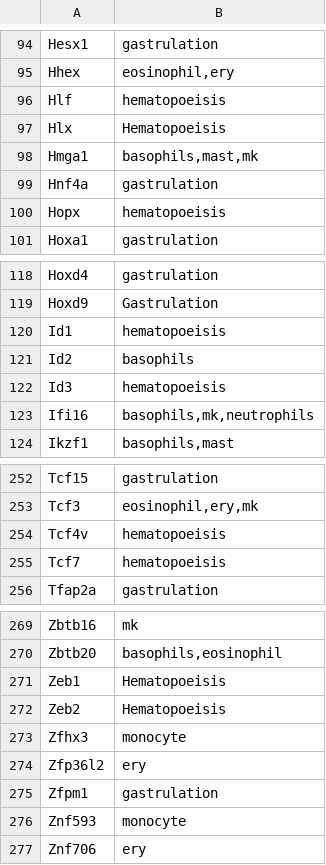
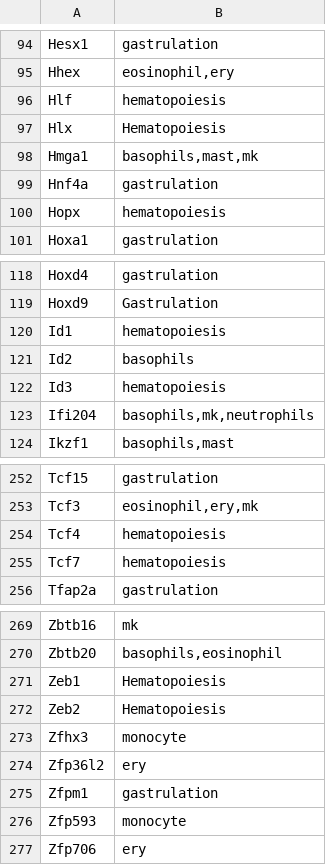
Before and after one commit to tanaylab/Gmara, a TSV file: genes/mouse/lists/regulator/sources/CURATED.tsv, drawn as a sheet; only a part is shown, gaps mark what is left out; the diff covers the shown part only.

```diff
--- a/genes/mouse/lists/regulator/sources/CURATED.tsv
+++ b/genes/mouse/lists/regulator/sources/CURATED.tsv
@@ -95,7 +95,7 @@ Hesx1	gastrulation
 Hhex	eosinophil,ery
-Hlf	hematopoeisis
-Hlx	Hematopoeisis
+Hlf	hematopoiesis
+Hlx	Hematopoiesis
 Hmga1	basophils,mast,mk
 Hnf4a	gastrulation
-Hopx	hematopoeisis
+Hopx	hematopoiesis
 Hoxa1	gastrulation
@@ -119,6 +119,6 @@ Hoxd4	gastrulation
 Hoxd9	Gastrulation
-Id1	hematopoeisis
+Id1	hematopoiesis
 Id2	basophils
-Id3	hematopoeisis
-Ifi16	basophils,mk,neutrophils
+Id3	hematopoiesis
+Ifi204	basophils,mk,neutrophils
 Ikzf1	basophils,mast
@@ -253,4 +253,4 @@ Tcf15	gastrulation
 Tcf3	eosinophil,ery,mk
-Tcf4v	hematopoeisis
-Tcf7	hematopoeisis
+Tcf4	hematopoiesis
+Tcf7	hematopoiesis
 Tfap2a	gastrulation
@@ -270,4 +270,4 @@ Zbtb16	mk
 Zbtb20	basophils,eosinophil
-Zeb1	Hematopoeisis
-Zeb2	Hematopoeisis
+Zeb1	Hematopoiesis
+Zeb2	Hematopoiesis
 Zfhx3	monocyte
@@ -275,3 +275,3 @@ Zfp36l2	ery
 Zfpm1	gastrulation
-Znf593	monocyte
-Znf706	ery
+Zfp593	monocyte
+Zfp706	ery
```
Also changed, not shown: 13 edited cells elsewhere in this file, genes/human/namespaces/sources/GeneSymbol.Ignored.tsv, genes/mouse/lists/regulator/names/EnsemblGene.tsv, 22 other files.
